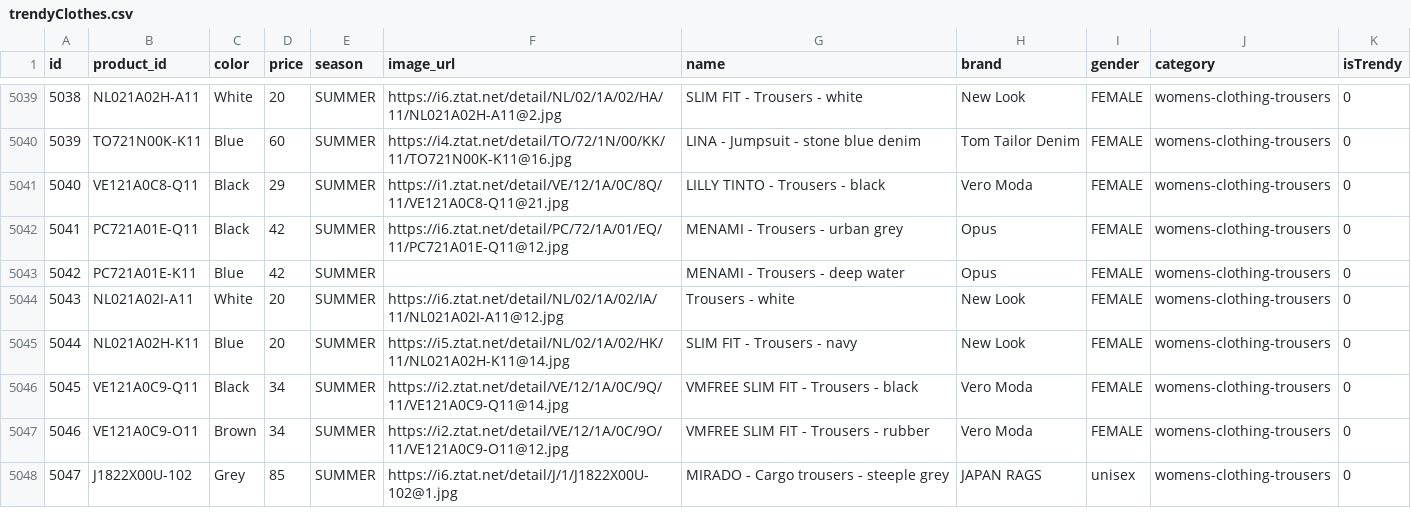
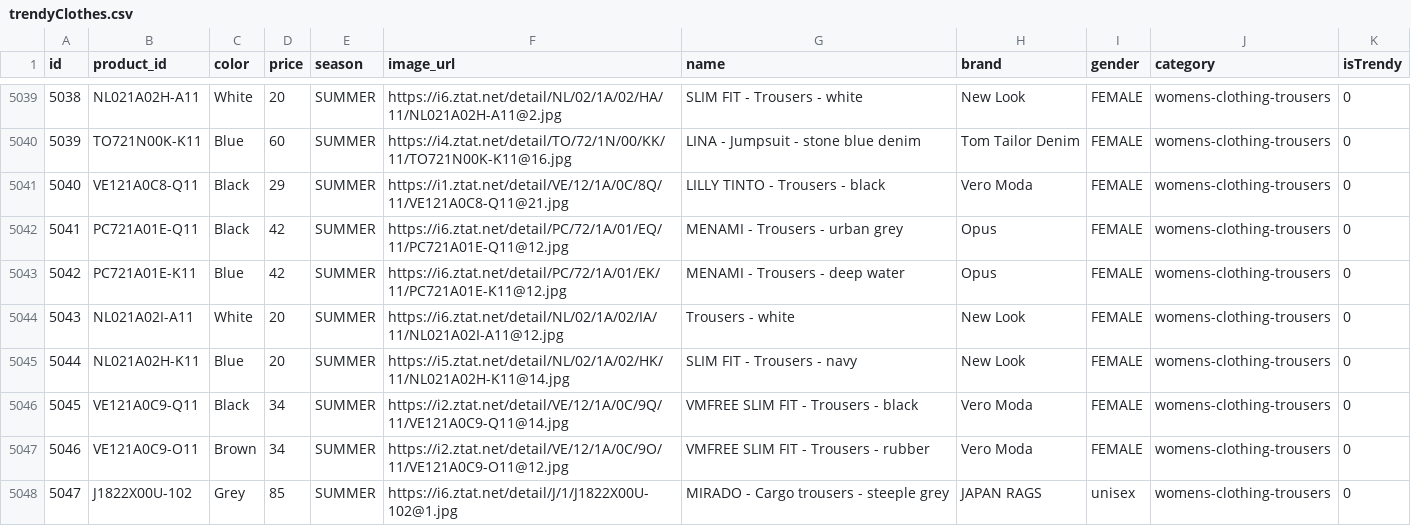
Before and after one commit to Nicksteal/ShopR, a CSV file: Dataset/trendyClothes.csv, drawn as a sheet; only a part is shown, gaps mark what is left out.

Commit message:
added missing picture

```diff
--- a/Dataset/trendyClothes.csv
+++ b/Dataset/trendyClothes.csv
@@ -5042,3 +5042,3 @@ id,product_id,color,price,season,image_url,name,brand,gender,category,isTrendy
 5041,PC721A01E-Q11,Black,42,SUMMER,https://i6.ztat.net/detail/PC/72/1A/01/EQ/11/PC721A01E-Q11@12.jpg,MENAMI - Trousers - urban grey,Opus,FEMALE,womens-clothing-trousers,0
-5042,PC721A01E-K11,Blue,42,SUMMER,,MENAMI - Trousers - deep water,Opus,FEMALE,womens-clothing-trousers,0
+5042,PC721A01E-K11,Blue,42,SUMMER,https://i6.ztat.net/detail/PC/72/1A/01/EK/11/PC721A01E-K11@12.jpg,MENAMI - Trousers - deep water,Opus,FEMALE,womens-clothing-trousers,0
 5043,NL021A02I-A11,White,20,SUMMER,https://i6.ztat.net/detail/NL/02/1A/02/IA/11/NL021A02I-A11@12.jpg,Trousers - white,New Look,FEMALE,womens-clothing-trousers,0
```
